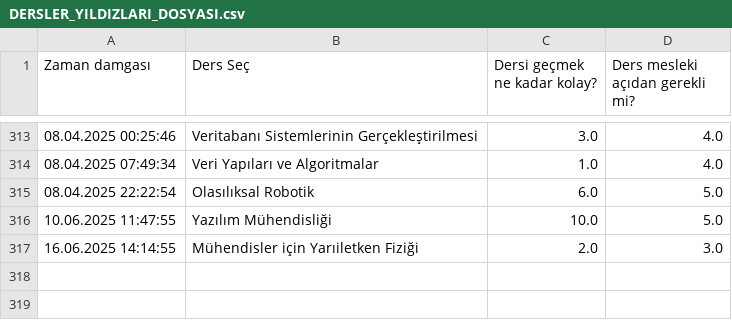
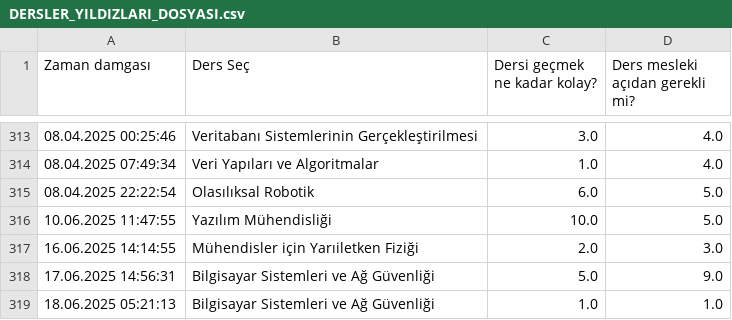
Before and after one commit to baselkelziye/YTU_Bilgisayar_Muhendisligi_Arsiv, a CSV file: readme_olustur/DERSLER_YILDIZLARI_DOSYASI.csv, drawn as a sheet; only a part is shown, gaps mark what is left out; the diff names each change by its address in the sheet, - before the commit and + after, or states it on an @@ line.

```diff
--- a/readme_olustur/DERSLER_YILDIZLARI_DOSYASI.csv
+++ b/readme_olustur/DERSLER_YILDIZLARI_DOSYASI.csv
+row 318: 17.06.2025 14:56:31 | Bilgisayar Sistemleri ve Ağ Güvenliği | 5.0 | 9.0
+row 319: 18.06.2025 05:21:13 | Bilgisayar Sistemleri ve Ağ Güvenliği | 1.0 | 1.0
```
Also changed, not shown: readme_olustur/DERS_YORUMLARI_DOSYASI.csv, 8 other files.
